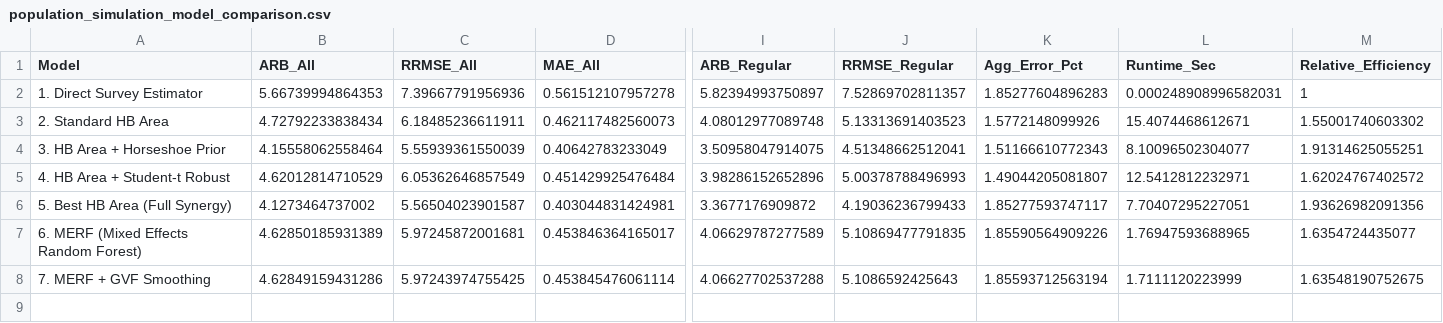
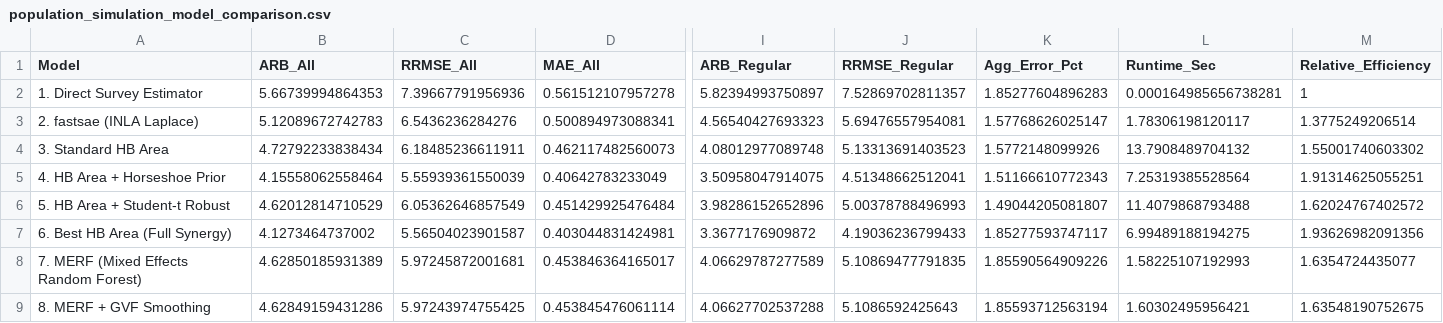
Before and after one commit to ridsonap/fastsae-gpu, a CSV file: benchmarks/population_simulation_model_comparison.csv, drawn as a sheet; only a part is shown, gaps mark what is left out; addresses are those after the commit; rows hold the shown columns only; the diff names each change by its address in the sheet, - before the commit and + after, or states it on an @@ line.

Commit message:
feat(benchmarks): include fastsae INLA model in finite population simulation comparison

```diff
--- a/benchmarks/population_simulation_model_comparison.csv
+++ b/benchmarks/population_simulation_model_comparison.csv
-L2 (Runtime_Sec): 0.000248908996582031
+L2 (Runtime_Sec): 0.000164985656738281
+row 3: 2. fastsae (INLA Laplace) | 5.12089672742783 | 6.5436236284276 | 0.500894973088341 | 4.56540427693323 | 5.69476557954081 | 1.57768626025147 | 1.78306198120117 | 1.3775249206514
-A4 (Model): 2. Standard HB Area
+A4 (Model): 3. Standard HB Area
-L4 (Runtime_Sec): 15.4074468612671
+L4 (Runtime_Sec): 13.7908489704132
-A5 (Model): 3. HB Area + Horseshoe Prior
+A5 (Model): 4. HB Area + Horseshoe Prior
-L5 (Runtime_Sec): 8.10096502304077
+L5 (Runtime_Sec): 7.25319385528564
-A6 (Model): 4. HB Area + Student-t Robust
+A6 (Model): 5. HB Area + Student-t Robust
-L6 (Runtime_Sec): 12.5412812232971
+L6 (Runtime_Sec): 11.4079868793488
-A7 (Model): 5. Best HB Area (Full Synergy)
+A7 (Model): 6. Best HB Area (Full Synergy)
-L7 (Runtime_Sec): 7.70407295227051
+L7 (Runtime_Sec): 6.99489188194275
-A8 (Model): 6. MERF (Mixed Effects Random Forest)
+A8 (Model): 7. MERF (Mixed Effects Random Forest)
-L8 (Runtime_Sec): 1.76947593688965
+L8 (Runtime_Sec): 1.58225107192993
-A9 (Model): 7. MERF + GVF Smoothing
+A9 (Model): 8. MERF + GVF Smoothing
-L9 (Runtime_Sec): 1.7111120223999
+L9 (Runtime_Sec): 1.60302495956421
```
Also changed, not shown: 4 other files.
